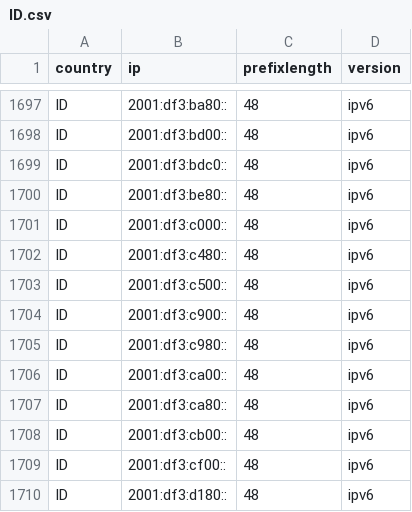
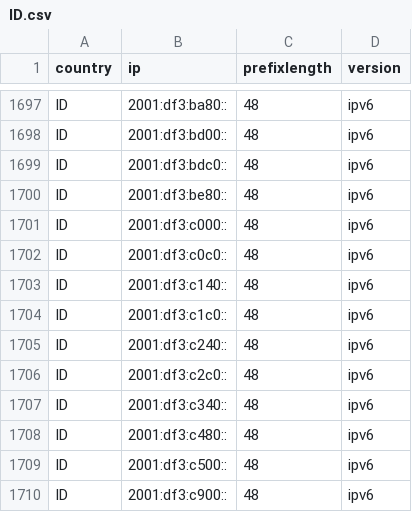
Before and after one commit to HotCakeX/Official-IANA-IP-blocks, a CSV file: CSV/IPV6/ID.csv, drawn as a sheet; only a part is shown, gaps mark what is left out; the shorter side is filled out with more unchanged rows.

Commit message:
updating sources and list

```diff
--- a/CSV/IPV6/ID.csv
+++ b/CSV/IPV6/ID.csv
@@ -1701,2 +1701,8 @@ ID,2001:df3:be80::,48,ipv6
 ID,2001:df3:c000::,48,ipv6
+ID,2001:df3:c0c0::,48,ipv6
+ID,2001:df3:c140::,48,ipv6
+ID,2001:df3:c1c0::,48,ipv6
+ID,2001:df3:c240::,48,ipv6
+ID,2001:df3:c2c0::,48,ipv6
+ID,2001:df3:c340::,48,ipv6
 ID,2001:df3:c480::,48,ipv6
```
Also changed, not shown: CSV/IPV4/ID.csv, CSV/IPV4/VN.csv, 27 other files.
